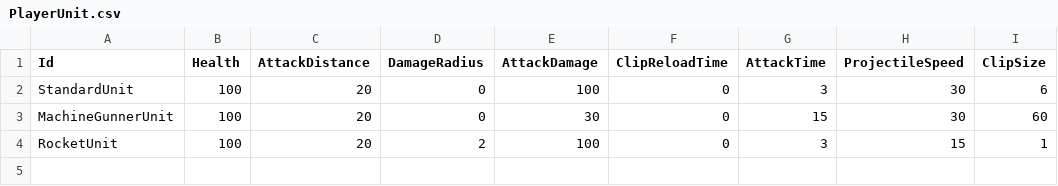
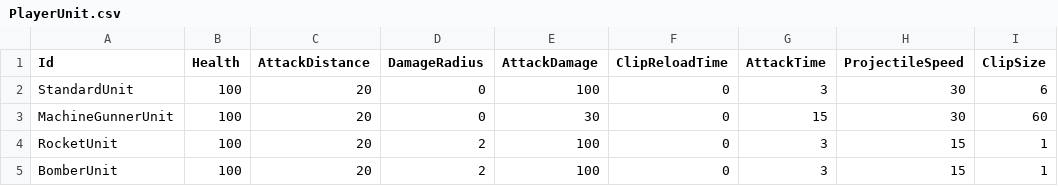
Before and after one commit to KonstantKuz/SuperpowerSquad, a CSV file: Assets/Resources/Configs/PlayerUnit.csv, drawn as a sheet; the diff names each change by its address in the sheet, - before the commit and + after, or states it on an @@ line.

```diff
--- a/Assets/Resources/Configs/PlayerUnit.csv
+++ b/Assets/Resources/Configs/PlayerUnit.csv
+row 5: BomberUnit | 100 | 20 | 2 | 100 | 0 | 3 | 15 | 1
```
Also changed, not shown: Assets/Resources/Configs/Modifiers.csv, 13 other files.
